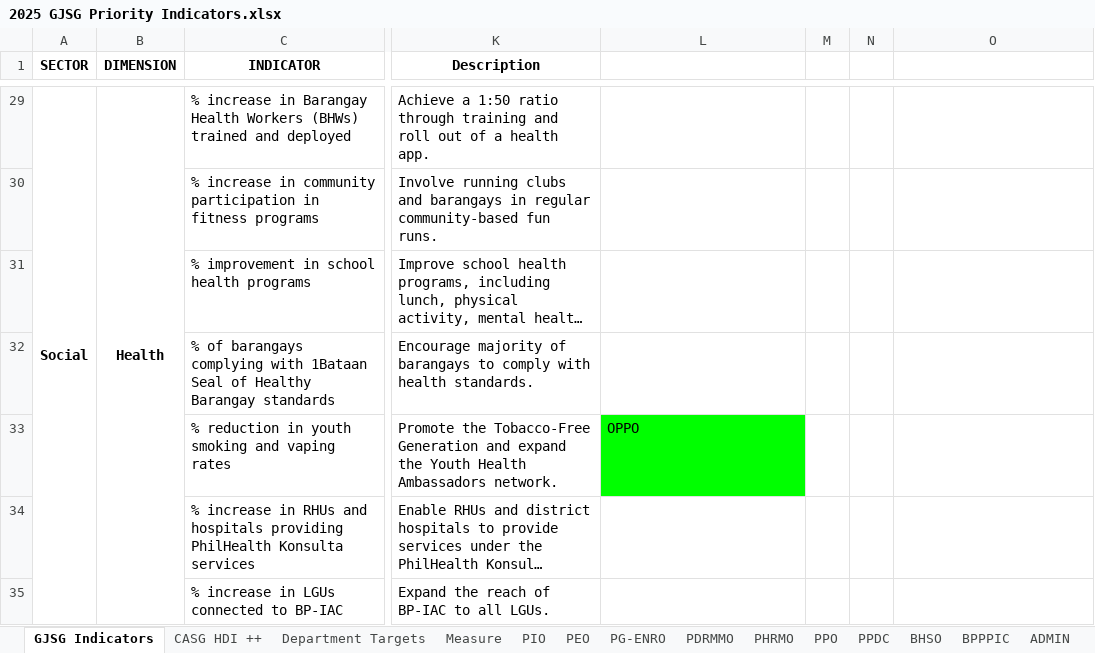
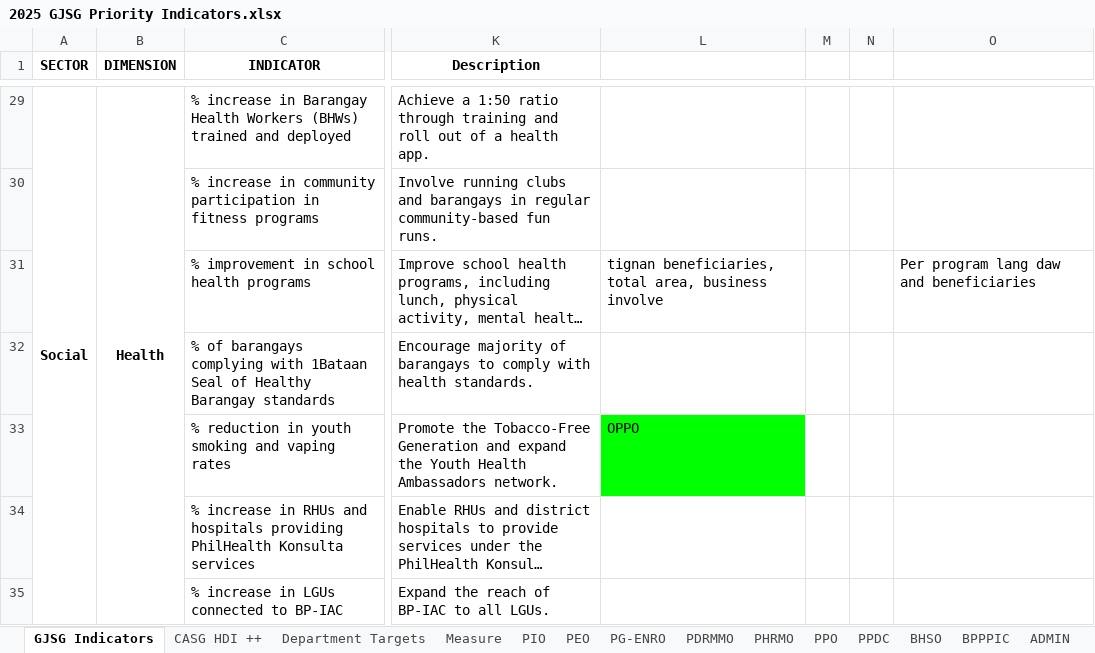
Before and after one commit to christiane-bacani/Data-Bank-System, an Excel workbook: references/2025 GJSG Priority Indicators.xlsx, sheet GJSG Indicators, drawn as a sheet; only a part is shown, gaps mark what is left out; long unchanged cells end in …; values as stored, in another font and other column widths than the file's, no borders; charts and pictures not drawn; the diff names each change by its address in the sheet, - before the commit and + after, or states it on an @@ line.

```diff
--- a/references/2025 GJSG Priority Indicators.xlsx (sheet GJSG Indicators)
+++ b/references/2025 GJSG Priority Indicators.xlsx (sheet GJSG Indicators)
-L31: (empty)
+L31: tignan beneficiaries, total area, business involve
-O31: (empty)
+O31: Per program lang daw and beneficiaries
```
Also changed, not shown: sheet ASSESSOR, sheet PIO, sheet PG-ENRO, sheet PEO, charts or pictures.
